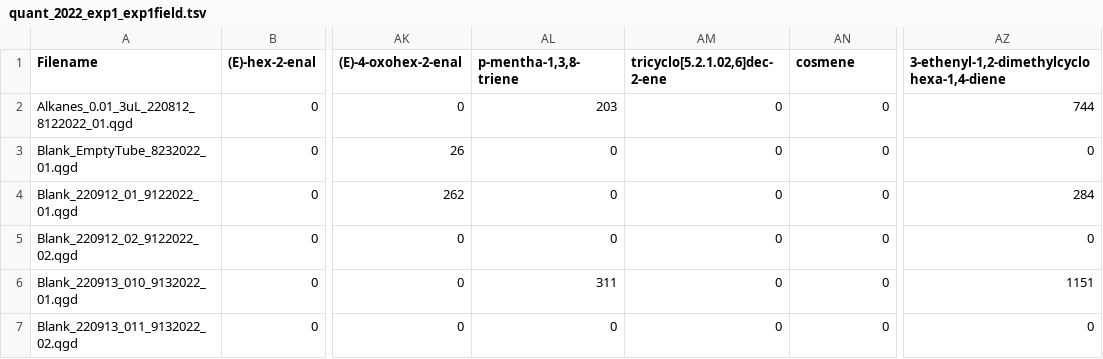
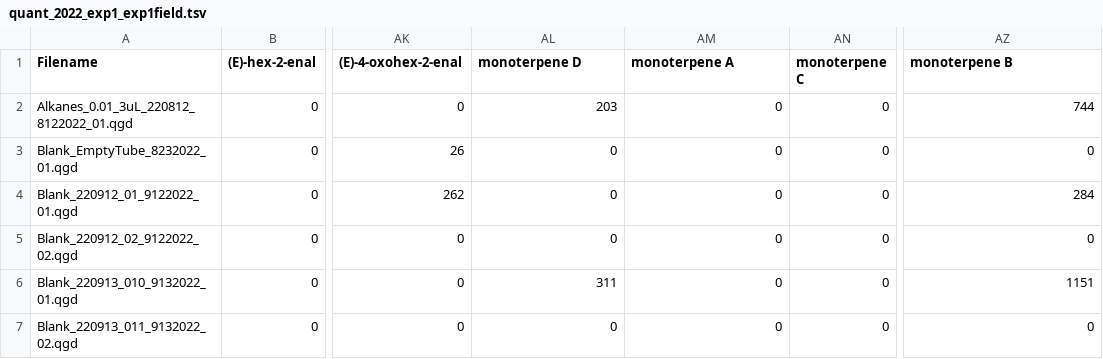
Before and after one commit to jmpowers/ipomopsis-nitrogen, a TSV file: data/quant_2022_exp1_exp1field.tsv, drawn as a sheet; only a part is shown, gaps mark what is left out; the diff names each change by its address in the sheet, - before the commit and + after, or states it on an @@ line.

```diff
--- a/data/quant_2022_exp1_exp1field.tsv
+++ b/data/quant_2022_exp1_exp1field.tsv
-AL1: p-mentha-1,3,8-triene
+AL1: monoterpene D
-AM1: tricyclo[5.2.1.02,6]dec-2-ene
+AM1: monoterpene A
-AN1: cosmene
+AN1: monoterpene C
-AZ1: 3-ethenyl-1,2-dimethylcyclohexa-1,4-diene
+AZ1: monoterpene B
```
Also changed, not shown: data/exp1_field_verdicts.csv, data/exp1_verdicts.csv, 31 other files.
